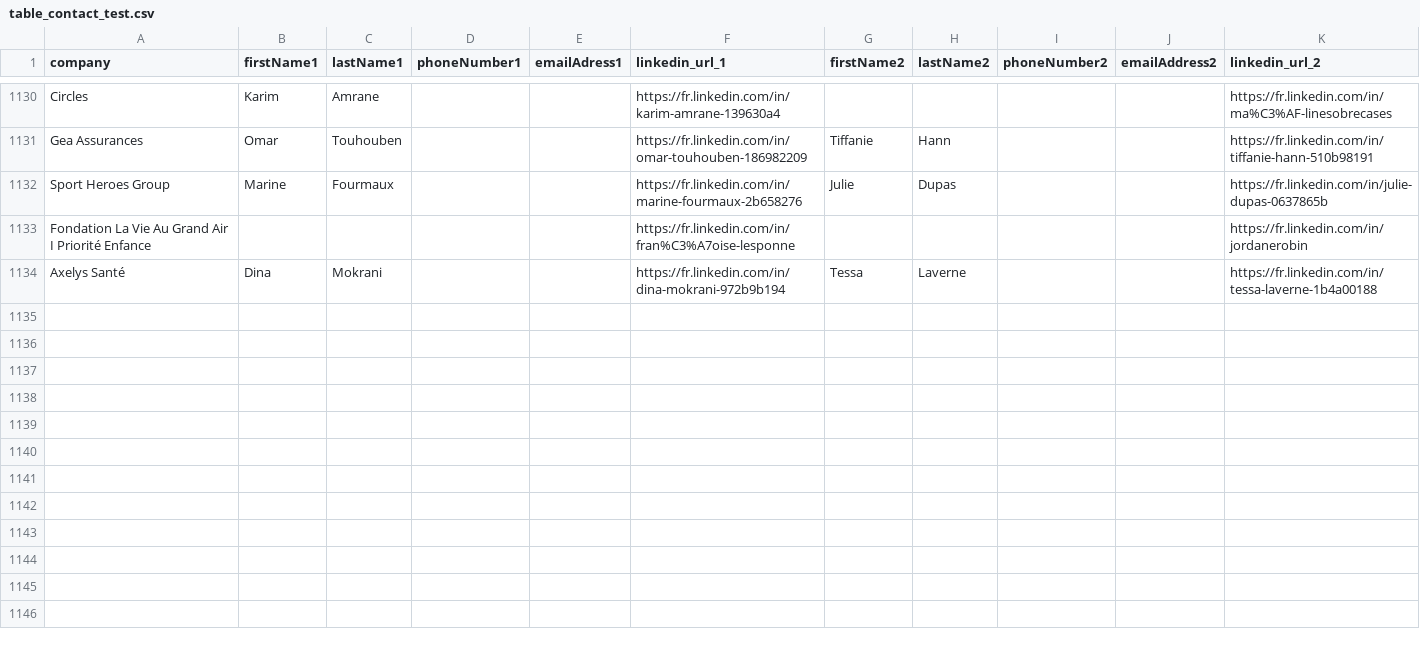
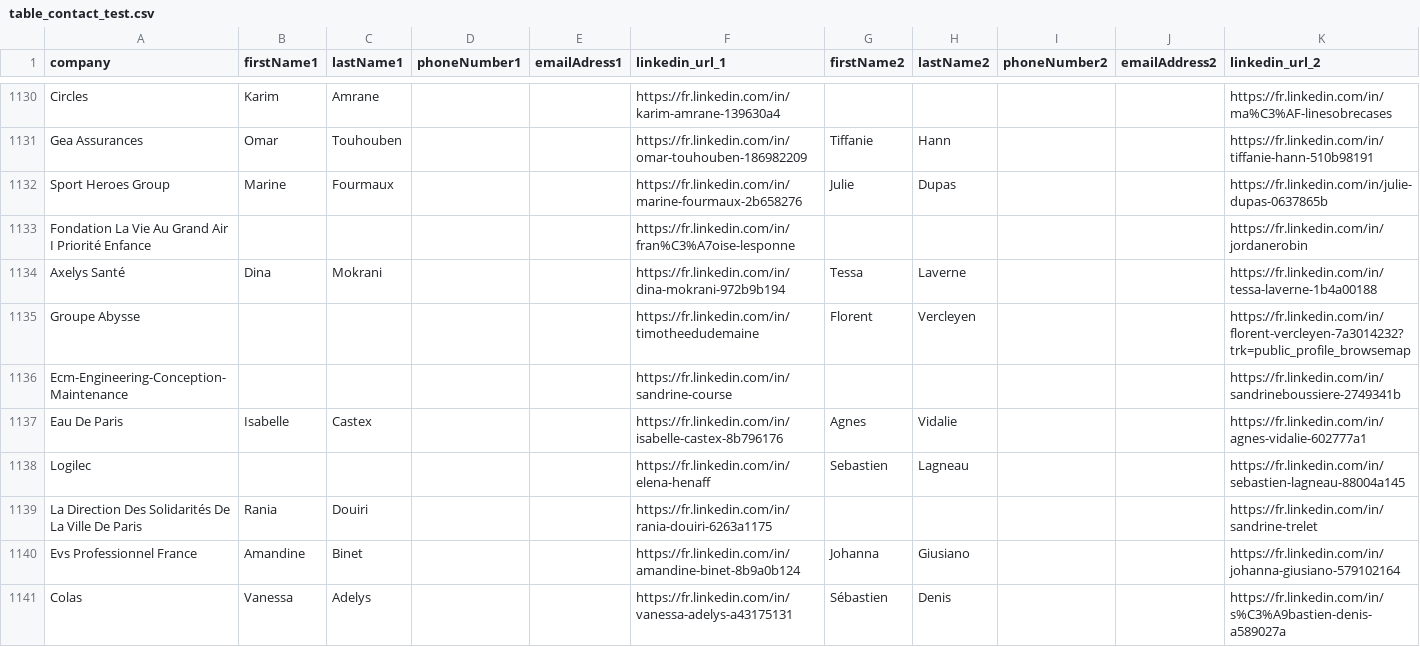
Before and after one commit to Algorithm-Dimension/AI-leads, a CSV file: data/table_contact_test.csv, drawn as a sheet; only a part is shown, gaps mark what is left out; the diff names each change by its address in the sheet, - before the commit and + after, or states it on an @@ line.

```diff
--- a/data/table_contact_test.csv
+++ b/data/table_contact_test.csv
+row 1135: Groupe Abysse |  |  |  |  | https://fr.linkedin.com/in/timotheedudemaine | Florent | Vercleyen |  |  | https://fr.linkedin.com/in/florent-vercleyen-7a3014232?trk=public_profile_browsemap
+row 1136: Ecm-Engineering-Conception-Maintenance |  |  |  |  | https://fr.linkedin.com/in/sandrine-course |  |  |  |  | https://fr.linkedin.com/in/sandrineboussiere-2749341b
+row 1137: Eau De Paris | Isabelle | Castex |  |  | https://fr.linkedin.com/in/isabelle-castex-8b796176 | Agnes | Vidalie |  |  | https://fr.linkedin.com/in/agnes-vidalie-602777a1
+row 1138: Logilec |  |  |  |  | https://fr.linkedin.com/in/elena-henaff | Sebastien | Lagneau |  |  | https://fr.linkedin.com/in/sebastien-lagneau-88004a145
+row 1139: La Direction Des Solidarités De La Ville De Paris | Rania | Douiri |  |  | https://fr.linkedin.com/in/rania-douiri-6263a1175 |  |  |  |  | https://fr.linkedin.com/in/sandrine-trelet
+row 1140: Evs Professionnel France | Amandine | Binet |  |  | https://fr.linkedin.com/in/amandine-binet-8b9a0b124 | Johanna | Giusiano |  |  | https://fr.linkedin.com/in/johanna-giusiano-579102164
+row 1141: Colas | Vanessa | Adelys |  |  | https://fr.linkedin.com/in/vanessa-adelys-a43175131 | Sébastien | Denis |  |  | https://fr.linkedin.com/in/s%C3%A9bastien-denis-a589027a
```
Also changed, not shown: data/table_companies.csv, 6 other files.
